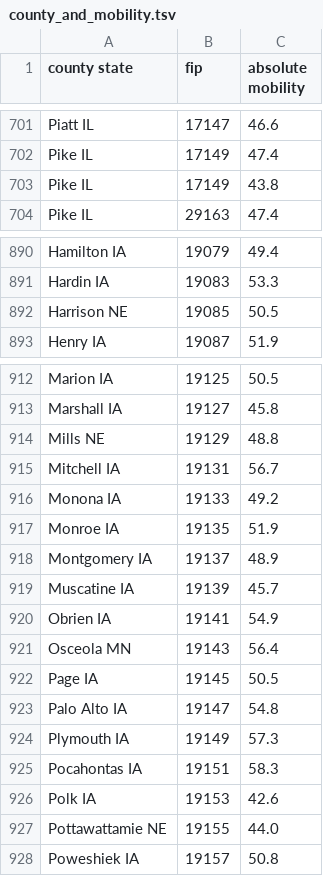
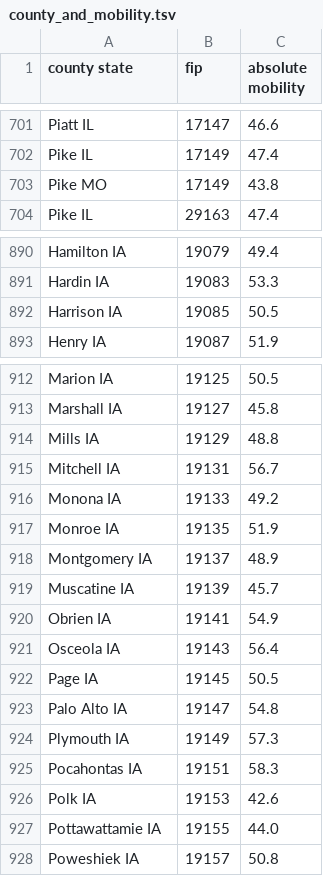
Before and after one commit to IoannisPapadakis/cs171-finalproject-mehrotra-anita, a TSV file: data/county_and_mobility.tsv, drawn as a sheet; only a part is shown, gaps mark what is left out; the diff covers the shown part only.

```diff
--- a/data/county_and_mobility.tsv
+++ b/data/county_and_mobility.tsv
@@ -702,3 +702,3 @@ Piatt IL	17147	46.6
 Pike IL	17149	47.4
-Pike IL	17149	43.8
+Pike MO	17149	43.8
 Pike IL	29163	47.4
@@ -891,3 +891,3 @@ Hamilton IA	19079	49.4
 Hardin IA	19083	53.3
-Harrison NE	19085	50.5
+Harrison IA	19085	50.5
 Henry IA	19087	51.9
@@ -913,3 +913,3 @@ Marion IA	19125	50.5
 Marshall IA	19127	45.8
-Mills NE	19129	48.8
+Mills IA	19129	48.8
 Mitchell IA	19131	56.7
@@ -920,3 +920,3 @@ Muscatine IA	19139	45.7
 Obrien IA	19141	54.9
-Osceola MN	19143	56.4
+Osceola IA	19143	56.4
 Page IA	19145	50.5
@@ -926,3 +926,3 @@ Pocahontas IA	19151	58.3
 Polk IA	19153	42.6
-Pottawattamie NE	19155	44.0
+Pottawattamie IA	19155	44.0
 Poweshiek IA	19157	50.8
```
Also changed, not shown: 28 edited cells elsewhere in this file.
